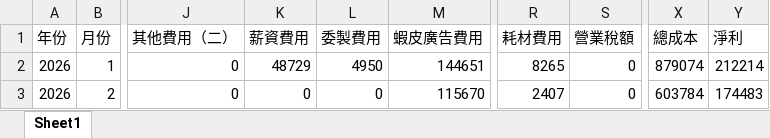
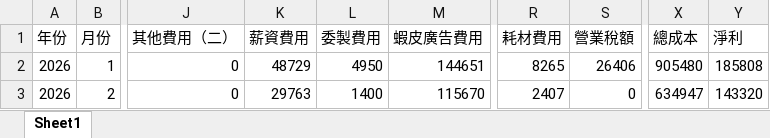
Before and after one commit to lee2nd/e-commerce-ERP-system-streamlit-app, an Excel workbook: data/月報表.xlsx, sheet Sheet1, drawn as a sheet; only a part is shown, gaps mark what is left out; values as stored, in another font and other column widths than the file's, no borders; the diff names each change by its address in the sheet, - before the commit and + after, or states it on an @@ line.

Commit message:
chore: update 月報表.xlsx

```diff
--- a/data/月報表.xlsx (sheet Sheet1)
+++ b/data/月報表.xlsx (sheet Sheet1)
-S2 (營業稅額): 0
+S2 (營業稅額): 26406
-X2 (總成本): 879074
+X2 (總成本): 905480
-Y2 (淨利): 212214
+Y2 (淨利): 185808
-K3 (薪資費用): 0
+K3 (薪資費用): 29763
-L3 (委製費用): 0
+L3 (委製費用): 1400
-X3 (總成本): 603784
+X3 (總成本): 634947
-Y3 (淨利): 174483
+Y3 (淨利): 143320
```
